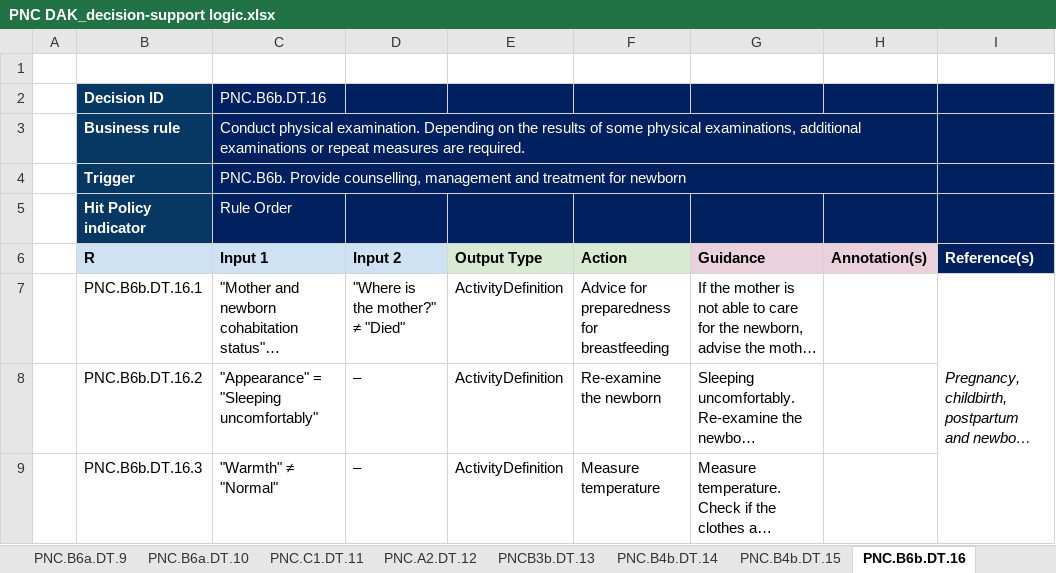
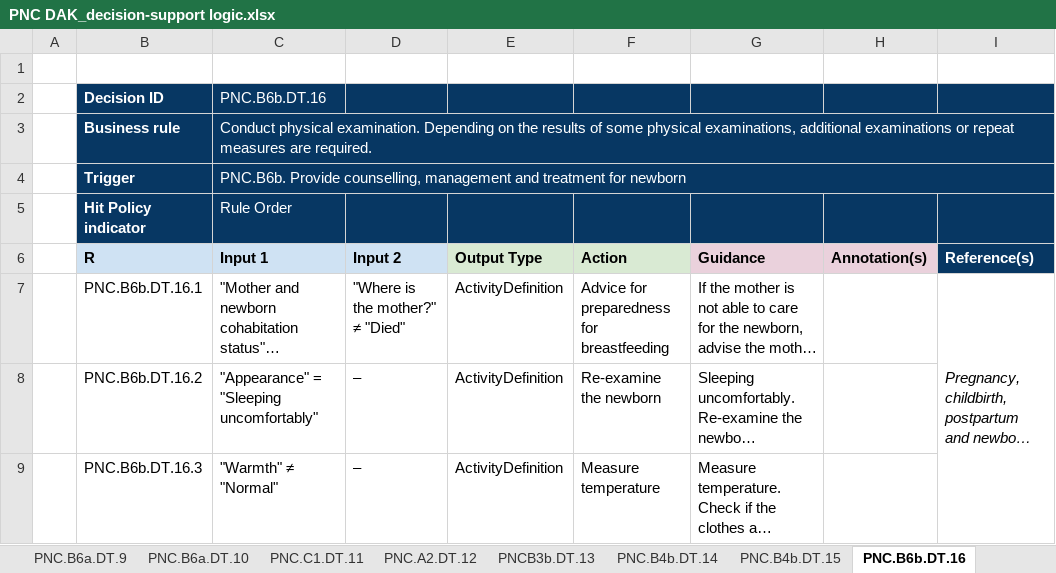
Before and after one commit to costateixeira/smart-dak-pnc, an Excel workbook: input/decision-logic/PNC DAK_decision-support logic.xlsx, sheet PNC.B6b.DT.16, drawn as a sheet; only a part is shown; long unchanged cells end in …; values as stored, in another font and other column widths than the file's, no borders; the diff names each change by its address in the sheet, - before the commit and + after, or states it on an @@ line.

```diff
--- a/input/decision-logic/PNC DAK_decision-support logic.xlsx (sheet PNC.B6b.DT.16)
+++ b/input/decision-logic/PNC DAK_decision-support logic.xlsx (sheet PNC.B6b.DT.16)
-C3:H3 merged
+C3:I3 merged
-C4:H4 merged
+C4:I4 merged
```
Also changed, not shown: sheet COVER, sheet README, sheet PNCB3b.DT.13, sheet PNC.A2.DT.12, sheet PNC.C1.DT.19, sheet PNC.B4b.DT.14, 6 more sheets, input/dictionary/PNC DAK_core data dictionary.xlsx, input/indicators/PNC DAK_indicators.xlsx, 2 other files.
